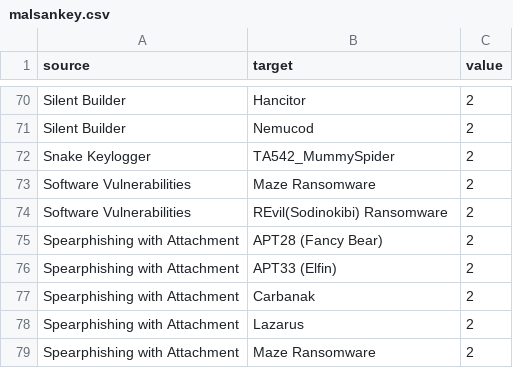
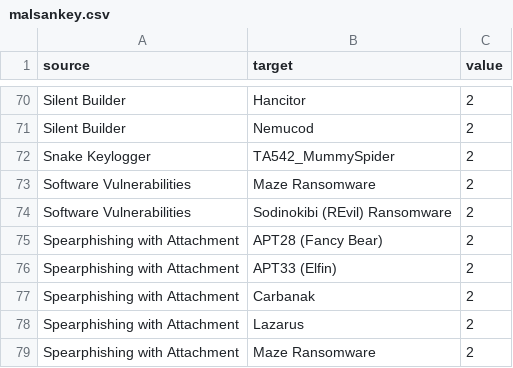
Before and after one commit to 0x4d5a/miniature-octo-umbrella, a CSV file: malsankey.csv, drawn as a sheet; only a part is shown, gaps mark what is left out; the diff covers the shown part only.

```diff
--- a/malsankey.csv
+++ b/malsankey.csv
@@ -73,3 +73,3 @@ Snake Keylogger,TA542_MummySpider,2
 Software Vulnerabilities,Maze Ransomware,2
-Software Vulnerabilities,REvil(Sodinokibi) Ransomware,2
+Software Vulnerabilities,Sodinokibi (REvil) Ransomware,2
 Spearphishing with Attachment,APT28 (Fancy Bear),2
```
Also changed, not shown: 49 added rows and 10 edited cells elsewhere in this file.
